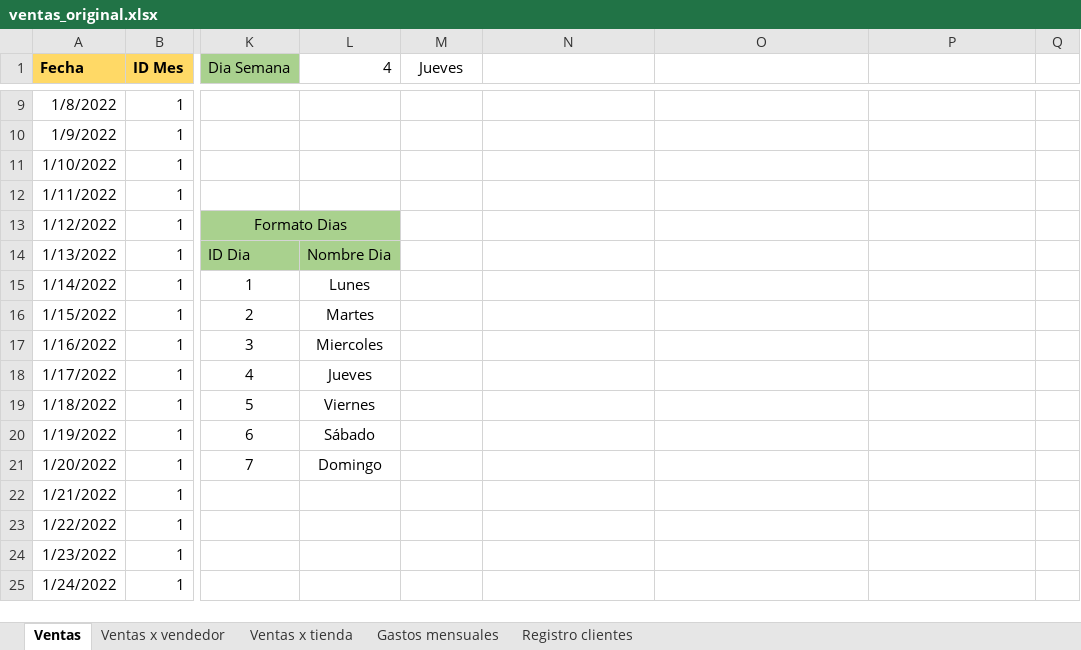
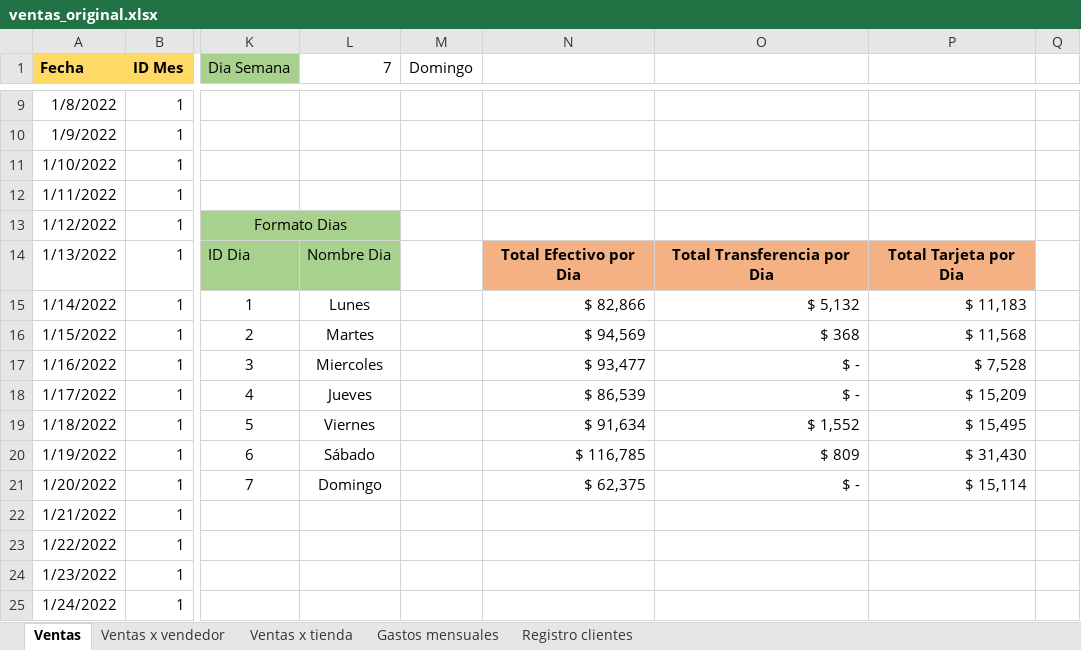
Before and after one commit to jbernalg/Excel_Projects, an Excel workbook: ventas_original.xlsx, sheet Ventas, drawn as a sheet; only a part is shown, gaps mark what is left out; values as stored, in another font and other column widths than the file's, no borders; conditional formats not drawn; the diff covers the shown part only; the diff names each change by its address in the sheet, - before the commit and + after, or states it on an @@ line.

Commit message:
dashboard 1.16

```diff
--- a/ventas_original.xlsx (sheet Ventas)
+++ b/ventas_original.xlsx (sheet Ventas)
-L1: 4
+L1: 7
-M1: Jueves
+M1: Domingo
-N14: (empty)
+N14: Total Efectivo por Dia
-N14:P14 fill: none
+N14:P14 fill: #F4B183
-O14: (empty)
+O14: Total Transferencia por Dia
-P14: (empty)
+P14: Total Tarjeta por Dia
-N15: (empty)
+N15: $ 82,866
-O15: (empty)
+O15: $ 5,132
-P15: (empty)
+P15: $ 11,183
-N16: (empty)
+N16: $ 94,569
-O16: (empty)
+O16: $ 368
-P16: (empty)
+P16: $ 11,568
-N17: (empty)
+N17: $ 93,477
-O17:O18: (empty)
+O17:O18: $ -
-P17: (empty)
+P17: $ 7,528
-N18: (empty)
+N18: $ 86,539
-P18: (empty)
+P18: $ 15,209
-N19: (empty)
+N19: $ 91,634
-O19: (empty)
+O19: $ 1,552
-P19: (empty)
+P19: $ 15,495
-N20: (empty)
+N20: $ 116,785
-O20: (empty)
+O20: $ 809
-P20: (empty)
+P20: $ 31,430
-N21: (empty)
+N21: $ 62,375
-O21: (empty)
+O21: $ -
-P21: (empty)
+P21: $ 15,114
```
Also changed, not shown: 15 edited cells elsewhere in this sheet.
